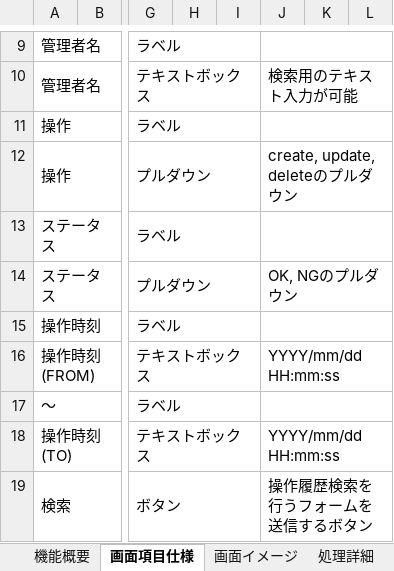
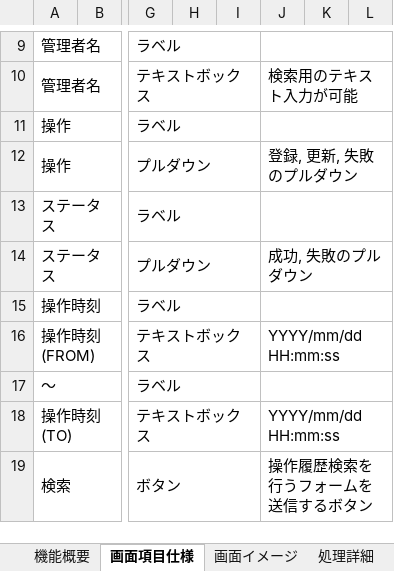
Before and after one commit to ryonkiji/development-SEcourse-DroneInventorySystem, an Excel workbook: docs/詳細設計書/詳細設計書_操作履歴画面.xlsx, sheet 画面項目仕様, drawn as a sheet; only a part is shown, gaps mark what is left out; values as stored, in another font and other column widths than the file's, no borders; the diff names each change by its address in the sheet, - before the commit and + after, or states it on an @@ line.

```diff
--- a/docs/詳細設計書/詳細設計書_操作履歴画面.xlsx (sheet 画面項目仕様)
+++ b/docs/詳細設計書/詳細設計書_操作履歴画面.xlsx (sheet 画面項目仕様)
-J12: create, update, deleteのプルダウン
+J12: 登録, 更新, 失敗のプルダウン
-J14: OK, NGのプルダウン
+J14: 成功, 失敗のプルダウン
```
Also changed, not shown: sheet 画面イメージ.
